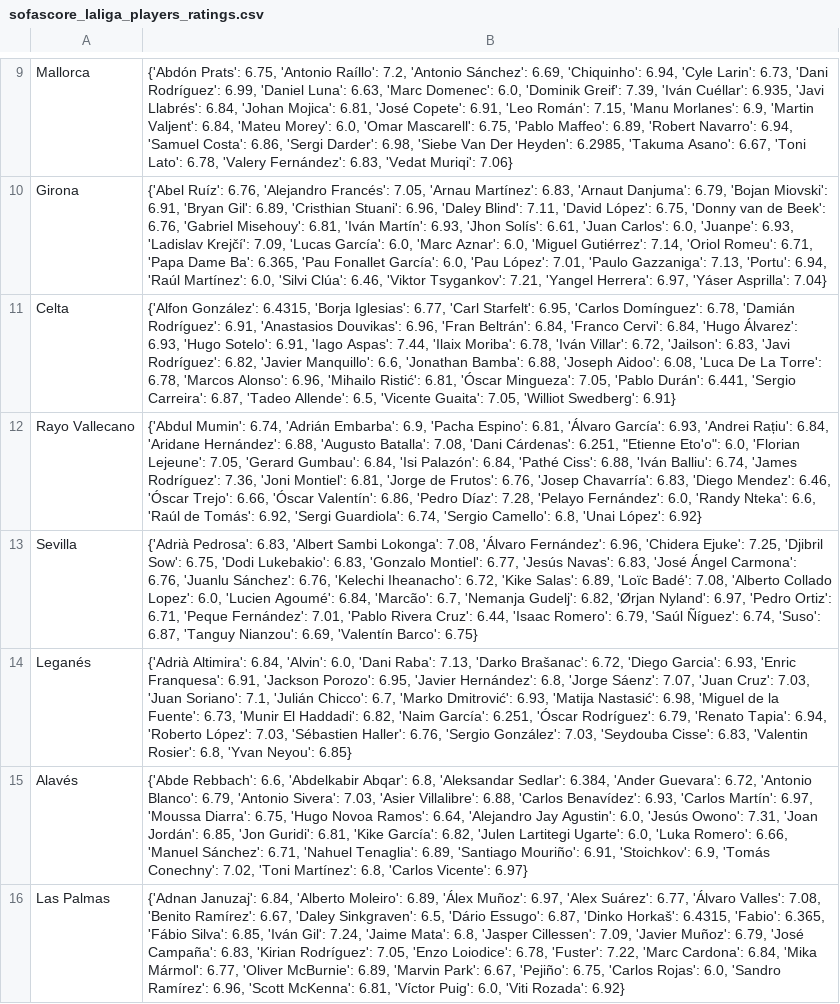
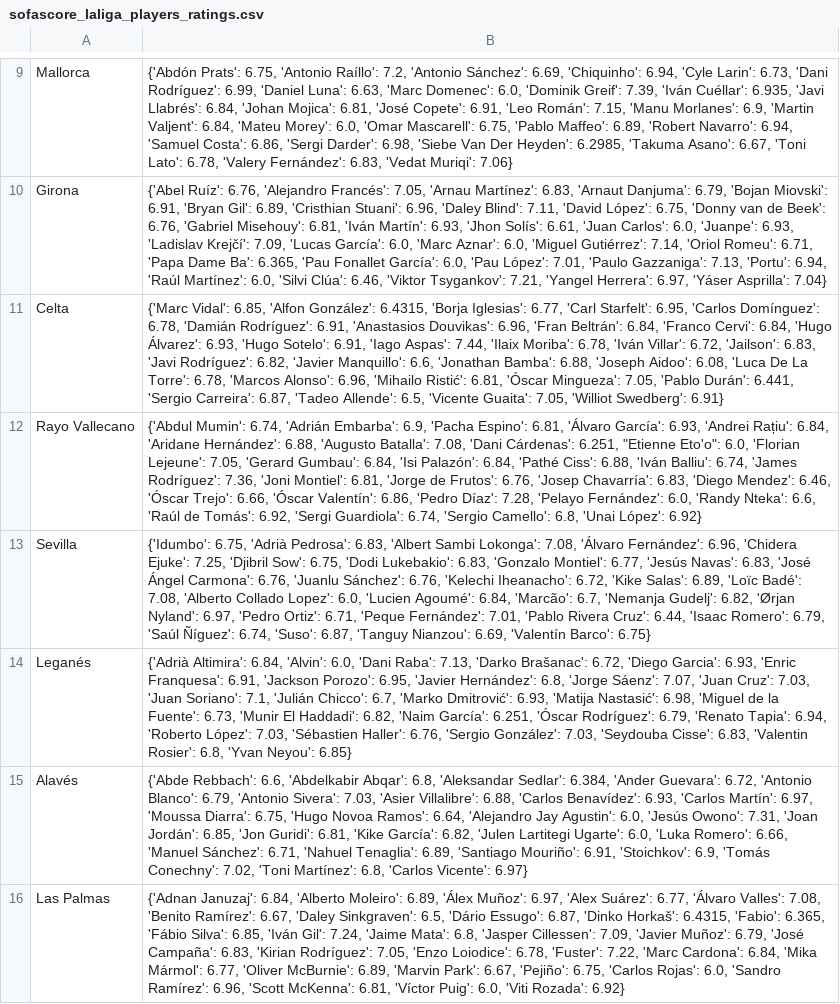
Before and after one commit to pabloroldan98/knapsack-football-formations, a CSV file: csv_files/sofascore_laliga_players_ratings.csv, drawn as a sheet; only a part is shown, gaps mark what is left out; the diff covers the shown part only; the diff names each change by its address in the sheet, - before the commit and + after, or states it on an @@ line.

Commit message:
fix: add players to db

```diff
--- a/csv_files/sofascore_laliga_players_ratings.csv
+++ b/csv_files/sofascore_laliga_players_ratings.csv
-B11: {'Alfon González': 6.4315,…
+B11: {'Marc Vidal': 6.85, 'Alfon González': 6.4315,…
-B13: {'Adrià Pedrosa': 6.83,…
+B13: {'Idumbo': 6.75, 'Adrià Pedrosa': 6.83,…
```
Also changed, not shown: 5 edited cells elsewhere in this file.
